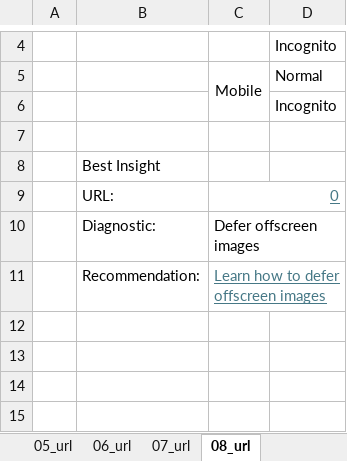
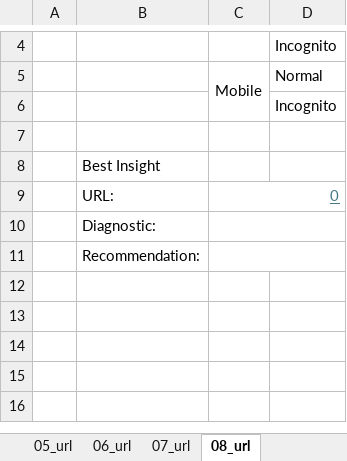
Before and after one commit to avidcutlet/Lighthouse-Playwright-Typescript-Automation, an Excel workbook: template/excel-template.xlsx, sheet 08_url, drawn as a sheet; only a part is shown, gaps mark what is left out; the shorter side is filled out with more unchanged rows; values as stored, in another font and other column widths than the file's, no borders; charts and pictures not drawn; the diff names each change by its address in the sheet, - before the commit and + after, or states it on an @@ line.

```diff
--- a/template/excel-template.xlsx (sheet 08_url)
+++ b/template/excel-template.xlsx (sheet 08_url)
-C10: Defer offscreen images
+C10: (empty)
+C10:D10 merged
-C11: Learn how to defer offscreen images
+C11: (empty)
```
Also changed, not shown: sheet 01_url, sheet 07_url, sheet 04_url, sheet 05_url, sheet 02_url, sheet 06_url, 1 more sheet, charts or pictures, 7 other files.
